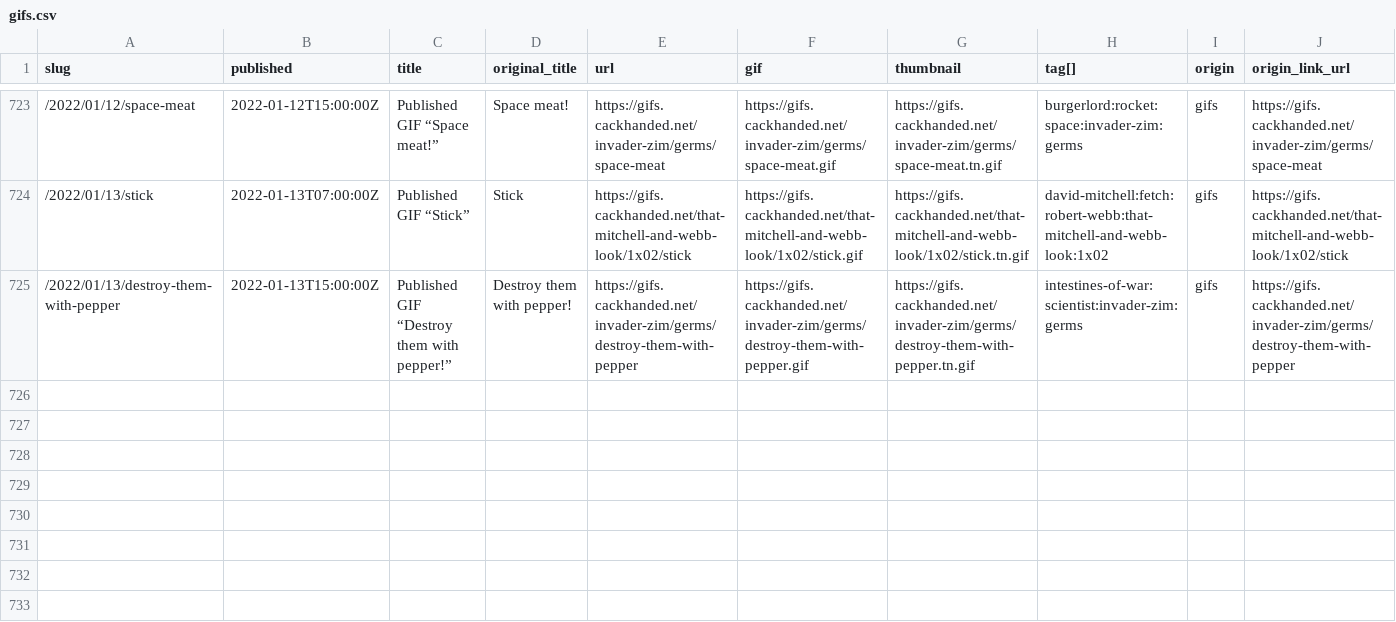
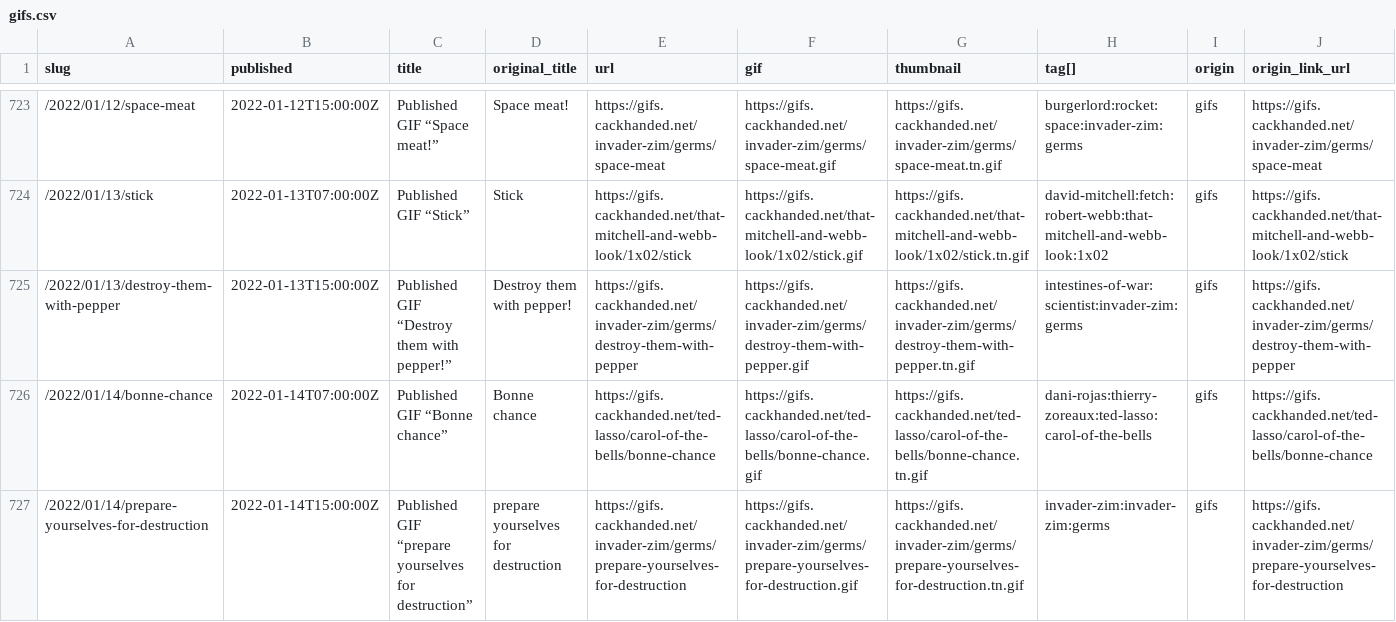
Before and after one commit to norm/marknormanfrancis.com, a CSV file: source/gifs.csv, drawn as a sheet; only a part is shown, gaps mark what is left out; rows hold the shown columns only; the diff names each change by its address in the sheet, - before the commit and + after, or states it on an @@ line.

```diff
--- a/source/gifs.csv
+++ b/source/gifs.csv
+row 726: /2022/01/14/bonne-chance | 2022-01-14T07:00:00Z | Published GIF “Bonne chance” | Bonne chance | https://gifs.cackhanded.net/ted-lasso/carol-of-the-bells/bonne-chance | https://gifs.cackhanded.net/ted-lasso/carol-of-the-bells/bonne-chance.gif | https://gifs.cackhanded.net/ted-lasso/carol-of-the-bells/bonne-chance.tn.gif | dani-rojas:thierry-zoreaux:ted-lasso:carol-of-the-bells | gifs | https://gifs.cackhanded.net/ted-lasso/carol-of-the-bells/bonne-chance
+row 727: /2022/01/14/prepare-yourselves-for-destruction | 2022-01-14T15:00:00Z | Published GIF “prepare yourselves for destruction” | prepare yourselves for destruction | https://gifs.cackhanded.net/invader-zim/germs/prepare-yourselves-for-destruction | https://gifs.cackhanded.net/invader-zim/germs/prepare-yourselves-for-destruction.gif | https://gifs.cackhanded.net/invader-zim/germs/prepare-yourselves-for-destruction.tn.gif | invader-zim:invader-zim:germs | gifs | https://gifs.cackhanded.net/invader-zim/germs/prepare-yourselves-for-destruction
```
Also changed, not shown: 10 other files.
